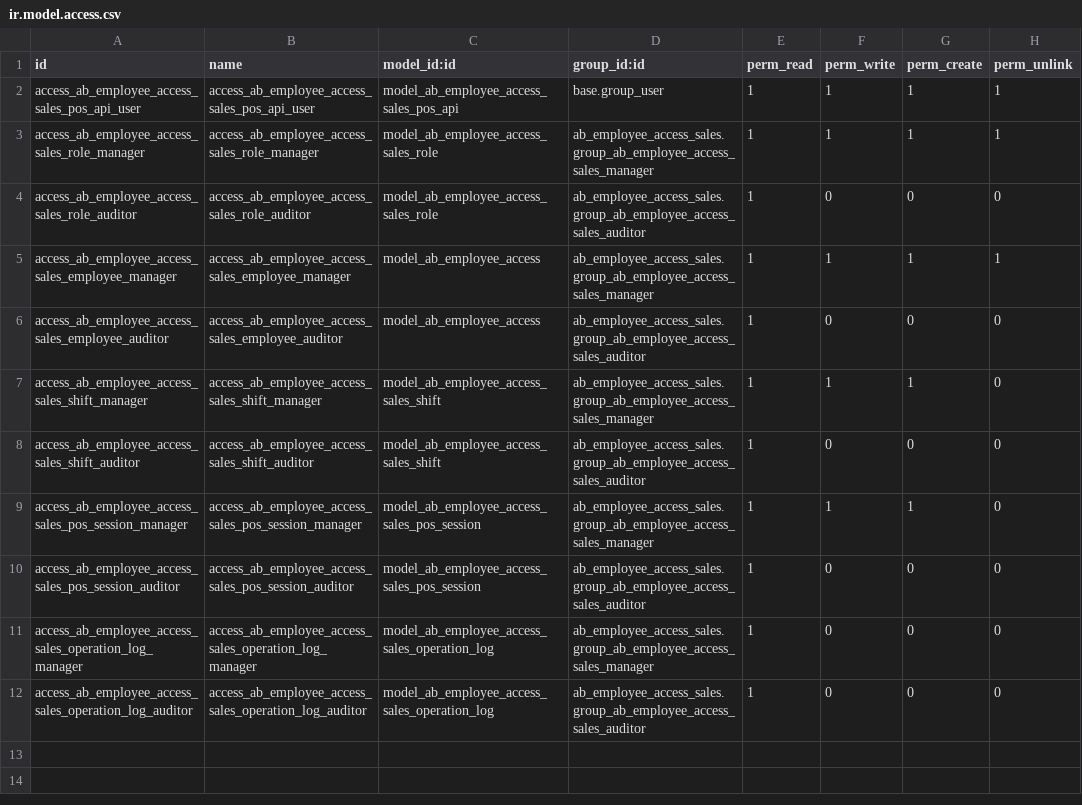
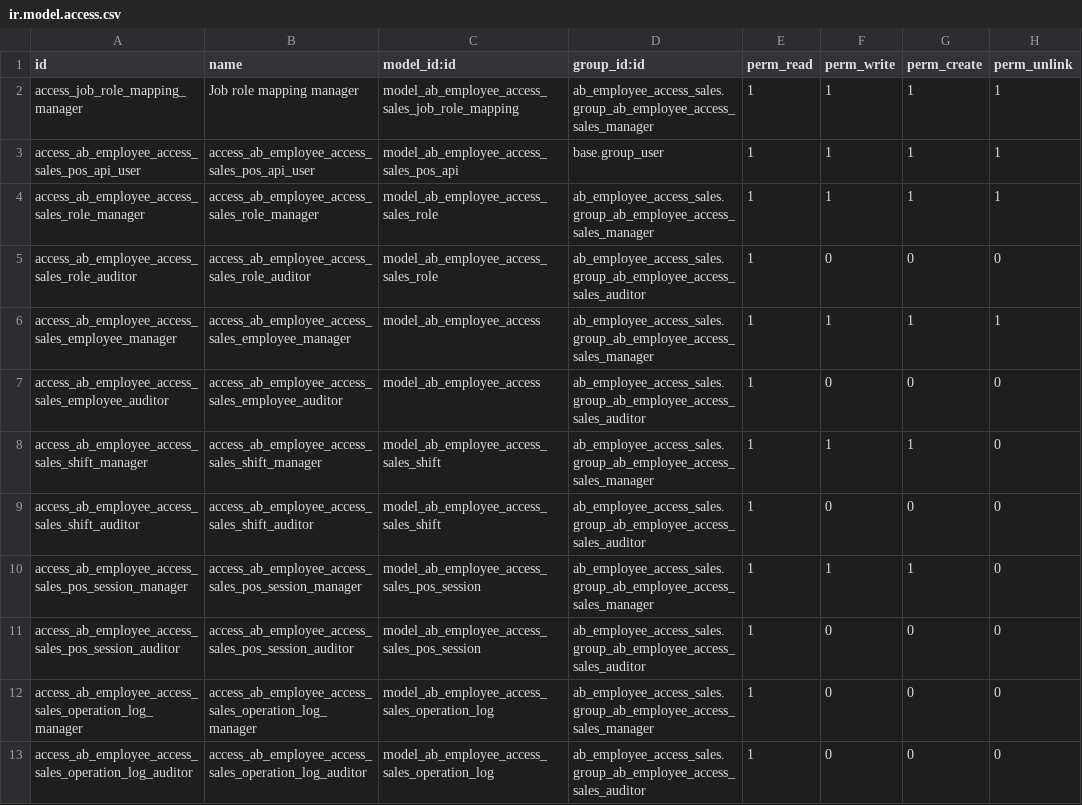
Before and after one commit to abdinpharmacies/hr, a CSV file: ab_employee_access_sales/security/ir.model.access.csv, drawn as a sheet; the diff names each change by its address in the sheet, - before the commit and + after, or states it on an @@ line.

Commit message:
ab_employee_access_sales/FEAT(#20674): Automatic Employee Sales Role Assignment

```diff
--- a/ab_employee_access_sales/security/ir.model.access.csv
+++ b/ab_employee_access_sales/security/ir.model.access.csv
+row 2: access_job_role_mapping_manager | Job role mapping manager | model_ab_employee_access_sales_job_role_mapping | ab_employee_access_sales.group_ab_employee_access_sales_manager | 1 | 1 | 1 | 1
```
Also changed, not shown: 12 other files.
